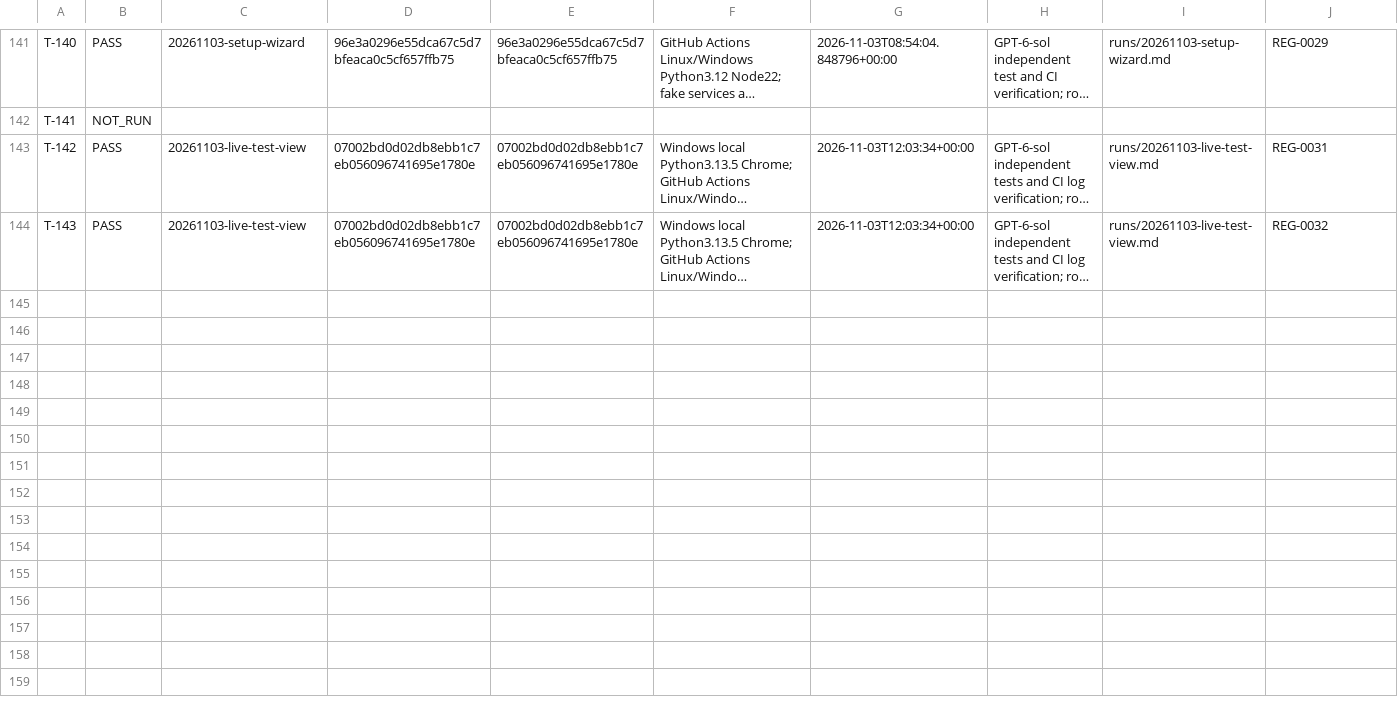
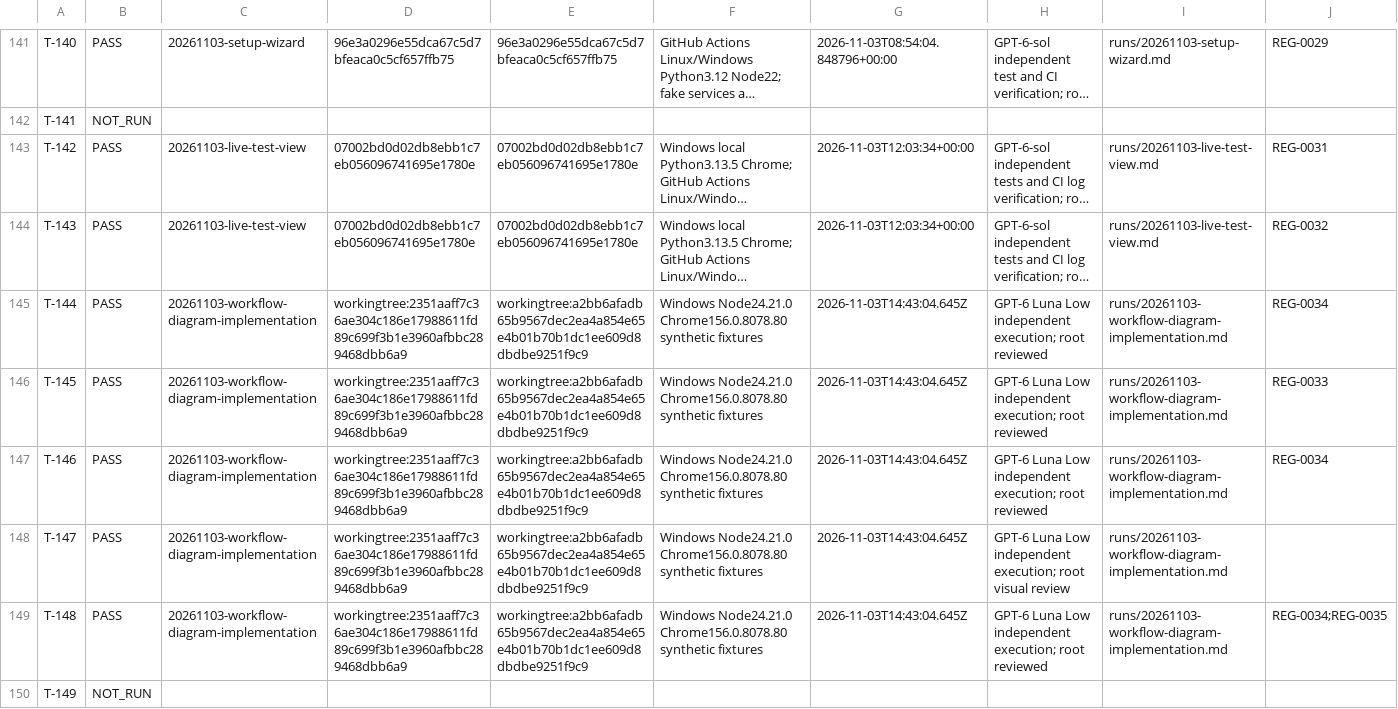
Before and after one commit to graycoral/bsp_os_upgrade_dashboard, a CSV file: docs/testing/TEST_RESULTS.csv, drawn as a sheet; only a part is shown, gaps mark what is left out; long unchanged cells end in …; rows hold the shown columns only; the diff names each change by its address in the sheet, - before the commit and + after, or states it on an @@ line.

Commit message:
feat: add portable workflow diagram tab with verified state handling

```diff
--- a/docs/testing/TEST_RESULTS.csv
+++ b/docs/testing/TEST_RESULTS.csv
+row 145: T-144 | PASS | 20261103-workflow-diagram-implementation | workingtree:2351aaff7c36ae304c186e17988611fd89c699f3b1e3960afbbc289468dbb6a9 | workingtree:a2bb6afadb65b9567dec2ea4a854e65e4b01b70b1dc1ee609d8dbdbe9251f9c9 | Windows Node24.21.0 Chrome156.0.8078.80 synthetic fixtures | 2026-11-03T14:43:04.645Z | GPT-6 Luna Low independent execution; root reviewed | runs/20261103-workflow-diagram-implementation.md | REG-0034
+row 146: T-145 | PASS | 20261103-workflow-diagram-implementation | workingtree:2351aaff7c36ae304c186e17988611fd89c699f3b1e3960afbbc289468dbb6a9 | workingtree:a2bb6afadb65b9567dec2ea4a854e65e4b01b70b1dc1ee609d8dbdbe9251f9c9 | Windows Node24.21.0 Chrome156.0.8078.80 synthetic fixtures | 2026-11-03T14:43:04.645Z | GPT-6 Luna Low independent execution; root reviewed | runs/20261103-workflow-diagram-implementation.md | REG-0033
+row 147: T-146 | PASS | 20261103-workflow-diagram-implementation | workingtree:2351aaff7c36ae304c186e17988611fd89c699f3b1e3960afbbc289468dbb6a9 | workingtree:a2bb6afadb65b9567dec2ea4a854e65e4b01b70b1dc1ee609d8dbdbe9251f9c9 | Windows Node24.21.0 Chrome156.0.8078.80 synthetic fixtures | 2026-11-03T14:43:04.645Z | GPT-6 Luna Low independent execution; root reviewed | runs/20261103-workflow-diagram-implementation.md | REG-0034
+row 148: T-147 | PASS | 20261103-workflow-diagram-implementation | workingtree:2351aaff7c36ae304c186e17988611fd89c699f3b1e3960afbbc289468dbb6a9 | workingtree:a2bb6afadb65b9567dec2ea4a854e65e4b01b70b1dc1ee609d8dbdbe9251f9c9 | Windows Node24.21.0 Chrome156.0.8078.80 synthetic fixtures | 2026-11-03T14:43:04.645Z | GPT-6 Luna Low independent execution; root visual review | runs/20261103-workflow-diagram-implementation.md
+row 149: T-148 | PASS | 20261103-workflow-diagram-implementation | workingtree:2351aaff7c36ae304c186e17988611fd89c699f3b1e3960afbbc289468dbb6a9 | workingtree:a2bb6afadb65b9567dec2ea4a854e65e4b01b70b1dc1ee609d8dbdbe9251f9c9 | Windows Node24.21.0 Chrome156.0.8078.80 synthetic fixtures | 2026-11-03T14:43:04.645Z | GPT-6 Luna Low independent execution; root reviewed | runs/20261103-workflow-diagram-implementation.md | REG-0034;REG-0035
+row 150: T-149 | NOT_RUN
```
Also changed, not shown: 53 other files.
